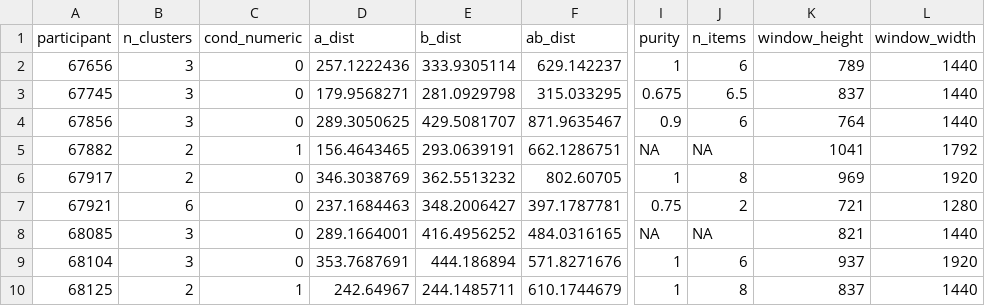
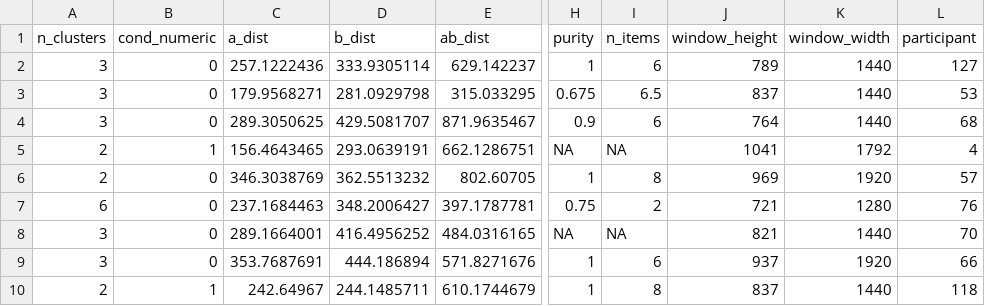
Before and after one commit to emsuffille/labels_alignment, a TSV file: 2_sort_task/data/CEL_2_indiv_data.tsv, drawn as a sheet; only a part is shown, gaps mark what is left out; removed rows and columns are numbered as before the commit, all else as after; the diff names each change by its address in the sheet, - before the commit and + after, or states it on an @@ line.

```diff
--- a/2_sort_task/data/CEL_2_indiv_data.tsv
+++ b/2_sort_task/data/CEL_2_indiv_data.tsv
-column A (participant), rows 2-10: 67656 | 67745 | 67856 | 67882 | 67917 | 67921 | 68085 | 68104 | 68125
+column L (participant), rows 2-10: 127 | 53 | 68 | 4 | 57 | 76 | 70 | 66 | 118
```
Also changed, not shown: 39 other files.
